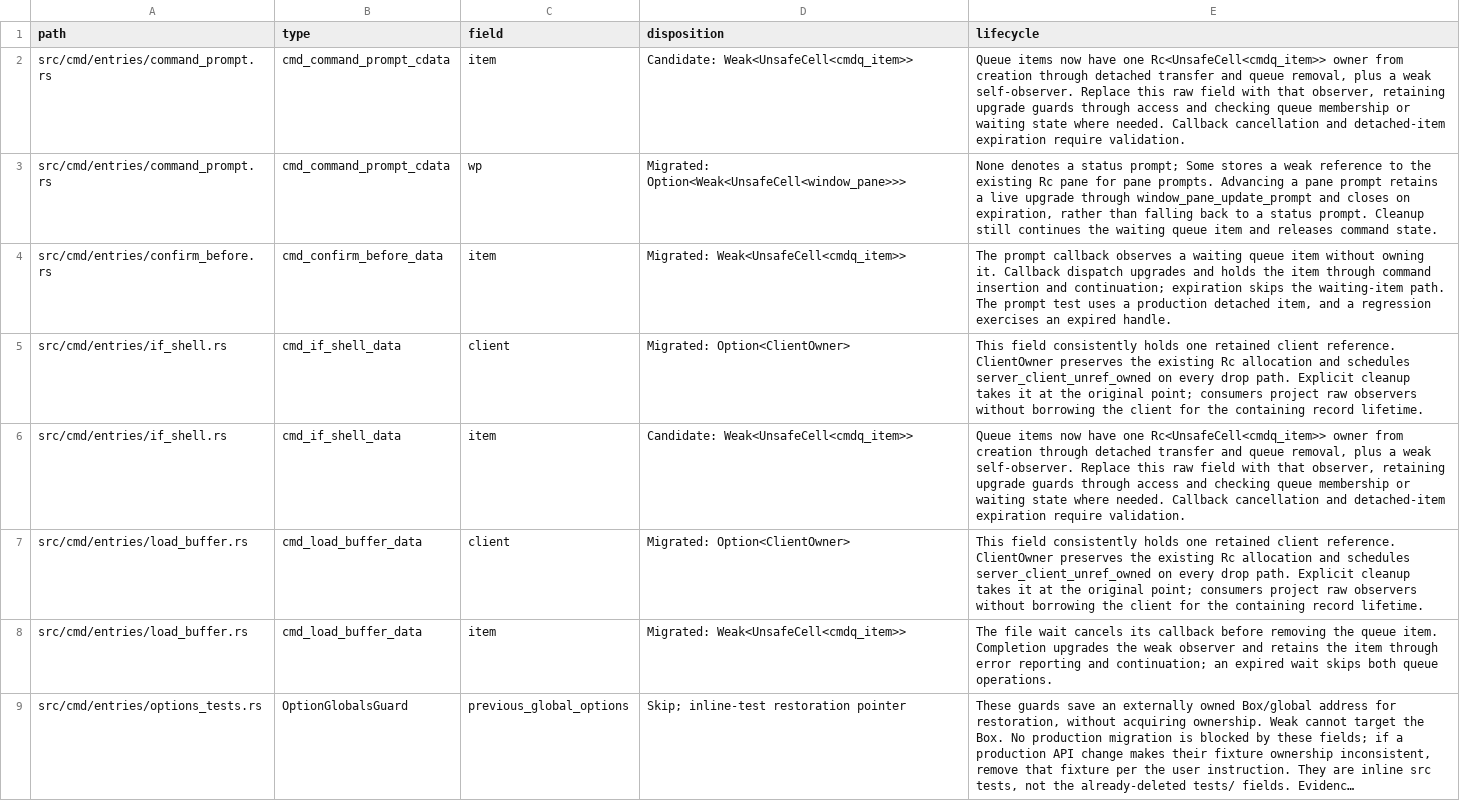
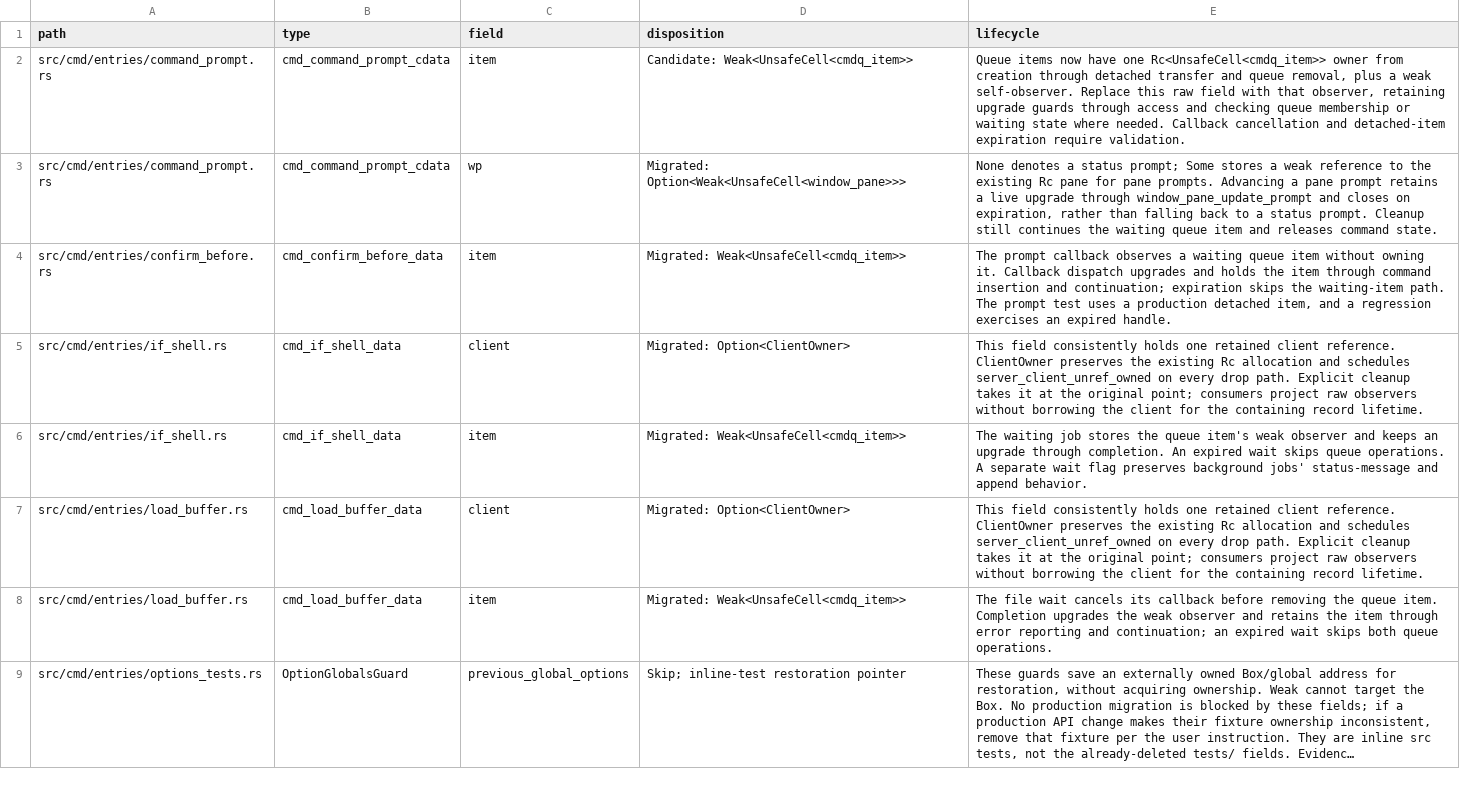
Before and after one commit to blmarket/hmux, a TSV file: docs/raw-pointer-fields.tsv, drawn as a sheet; only a part is shown; long unchanged cells end in ….

Commit message:
Observe if-shell waits through weak queue items

```diff
--- a/docs/raw-pointer-fields.tsv
+++ b/docs/raw-pointer-fields.tsv
@@ -5,3 +5,3 @@ src/cmd/entries/confirm_before.rs	cmd_confirm_before_data	item	Migrated: Weak<Un
 src/cmd/entries/if_shell.rs	cmd_if_shell_data	client	Migrated: Option<ClientOwner>	This field consistently holds one retained client reference. ClientOwner preserves the existing Rc allocation and schedules server_client_unref_owned on every drop path. Explicit cleanup takes it at the original point; consumers project raw observers without borrowing the client for the containing record lifetime.
-src/cmd/entries/if_shell.rs	cmd_if_shell_data	item	Candidate: Weak<UnsafeCell<cmdq_item>>	Queue items now have one Rc<UnsafeCell<cmdq_item>> owner from creation through detached transfer and queue removal, plus a weak self-observer. Replace this raw field with that observer, retaining upgrade guards through access and checking queue membership or waiting state where needed. Callback cancellation and detached-item expiration require validation.
+src/cmd/entries/if_shell.rs	cmd_if_shell_data	item	Migrated: Weak<UnsafeCell<cmdq_item>>	The waiting job stores the queue item's weak observer and keeps an upgrade through completion. An expired wait skips queue operations. A separate wait flag preserves background jobs' status-message and append behavior.
 src/cmd/entries/load_buffer.rs	cmd_load_buffer_data	client	Migrated: Option<ClientOwner>	This field consistently holds one retained client reference. ClientOwner preserves the existing Rc allocation and schedules server_client_unref_owned on every drop path. Explicit cleanup takes it at the original point; consumers project raw observers without borrowing the client for the containing record lifetime.
```
Also changed, not shown: 3 other files.
